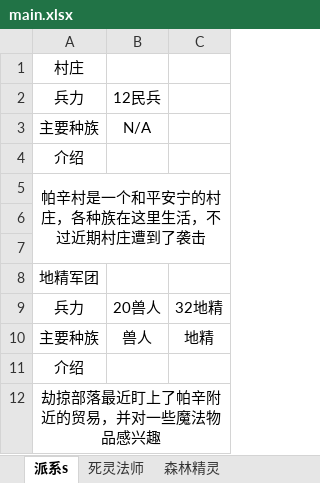
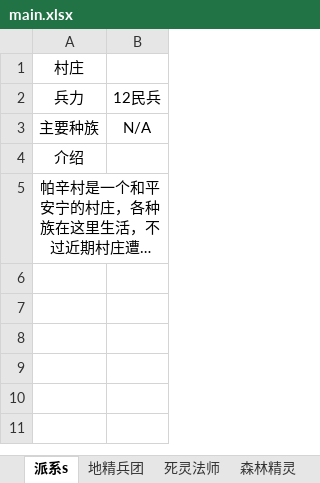
Before and after one commit to ERROR1025-iop/attack-for-ocr, an Excel workbook: main.xlsx, sheet 派系s, drawn as a sheet; long unchanged cells end in …; values as stored, in another font and other column widths than the file's, no borders; the diff names each change by its address in the sheet, - before the commit and + after, or states it on an @@ line.

Commit message:
地精兵团0.1
更新了地精兵团与兽人的同盟派系

```diff
--- a/main.xlsx (sheet 派系s)
+++ b/main.xlsx (sheet 派系s)
+sheet tab: 地精兵团
-column C, empty
-row 6: (empty)
-row 7: (empty)
-row 8: 地精军团
-row 9: 兵力 | 20兽人 | 32地精
-row 10: 主要种族 | 兽人 | 地精
-row 11: 介绍
-row 12: 劫掠部落最近盯上了帕辛附近的贸易，并对一些魔法物品感兴趣
```
